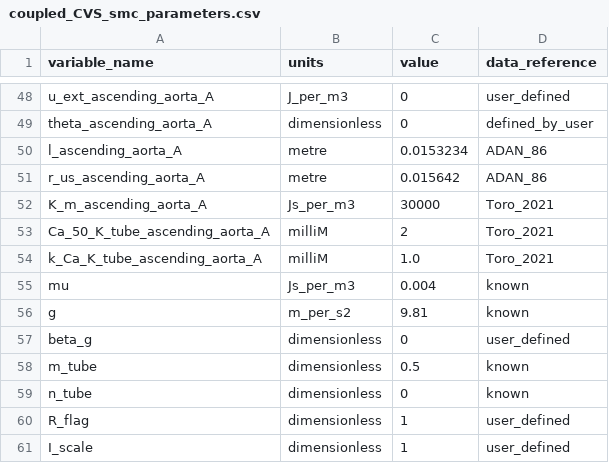
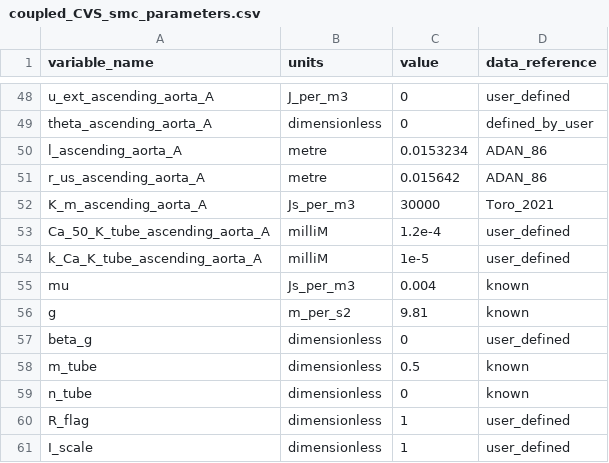
Before and after one commit to VITAL-horizoneurope/trainingschool01, a CSV file: 20250321-day04/coupled_CVS_smc/resources/coupled_CVS_smc_parameters.csv, drawn as a sheet; only a part is shown, gaps mark what is left out.

Commit message:
updating Ca params

```diff
--- a/20250321-day04/coupled_CVS_smc/resources/coupled_CVS_smc_parameters.csv
+++ b/20250321-day04/coupled_CVS_smc/resources/coupled_CVS_smc_parameters.csv
@@ -52,4 +52,4 @@ r_us_ascending_aorta_A,metre,0.015642,ADAN_86
 K_m_ascending_aorta_A,Js_per_m3,30000,Toro_2021
-Ca_50_K_tube_ascending_aorta_A,milliM,2,Toro_2021
-k_Ca_K_tube_ascending_aorta_A,milliM,1.0,Toro_2021
+Ca_50_K_tube_ascending_aorta_A,milliM,1.2e-4,user_defined
+k_Ca_K_tube_ascending_aorta_A,milliM,1e-5,user_defined
 mu,Js_per_m3,0.004,known
```
